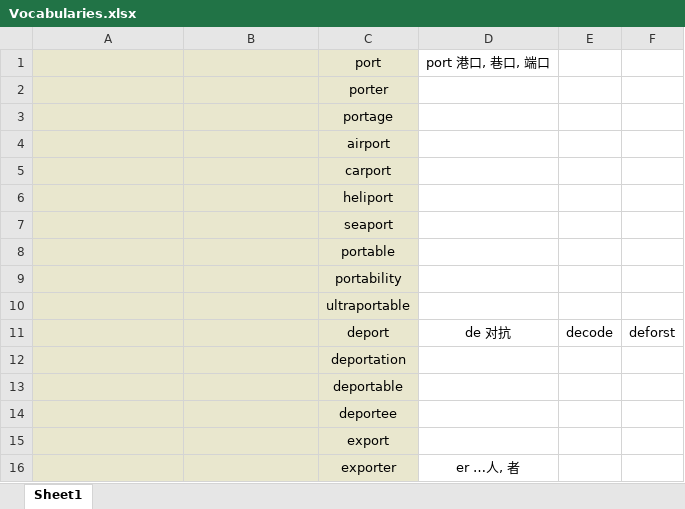
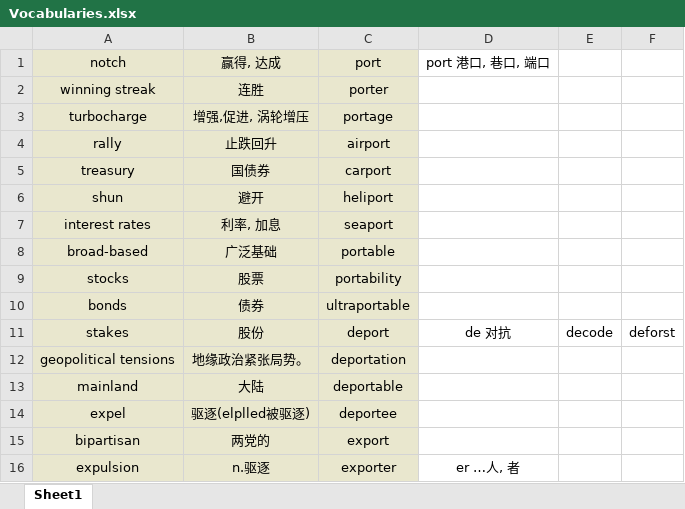
Before and after one commit to Favian096/LearningNotes, an Excel workbook: English/Vocabularies.xlsx, sheet Sheet1, drawn as a sheet; only a part is shown; values as stored, in another font and other column widths than the file's, no borders; the diff covers the shown part only; the diff names each change by its address in the sheet, - before the commit and + after, or states it on an @@ line.

Commit message:
feat: news vocabularies

```diff
--- a/English/Vocabularies.xlsx (sheet Sheet1)
+++ b/English/Vocabularies.xlsx (sheet Sheet1)
-A1: (empty)
+A1: notch
-B1: (empty)
+B1: 赢得, 达成
-A2: (empty)
+A2: winning streak
-B2: (empty)
+B2: 连胜
-A3: (empty)
+A3: turbocharge
-B3: (empty)
+B3: 增强,促进, 涡轮增压
-A4: (empty)
+A4: rally
-B4: (empty)
+B4: 止跌回升
-A5: (empty)
+A5: treasury
-B5: (empty)
+B5: 国债券
-A6: (empty)
+A6: shun
-B6: (empty)
+B6: 避开
-A7: (empty)
+A7: interest rates
-B7: (empty)
+B7: 利率, 加息
-A8: (empty)
+A8: broad-based
-B8: (empty)
+B8: 广泛基础
-A9: (empty)
+A9: stocks
-B9: (empty)
+B9: 股票
-A10: (empty)
+A10: bonds
-B10: (empty)
+B10: 债券
-A11: (empty)
+A11: stakes
-B11: (empty)
+B11: 股份
-A12: (empty)
+A12: geopolitical tensions
-B12: (empty)
+B12: 地缘政治紧张局势。
-A13: (empty)
+A13: mainland
-B13: (empty)
+B13: 大陆
-A14: (empty)
+A14: expel
-B14: (empty)
+B14: 驱逐(elplled被驱逐)
-A15: (empty)
+A15: bipartisan
-B15: (empty)
+B15: 两党的
-A16: (empty)
+A16: expulsion
-B16: (empty)
+B16: n.驱逐
```
Also changed, not shown: 21 edited cells elsewhere in this sheet.
